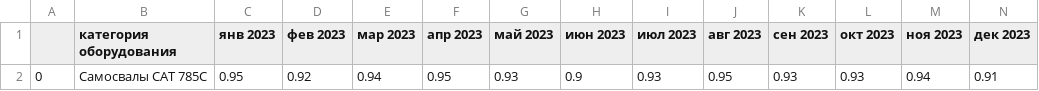
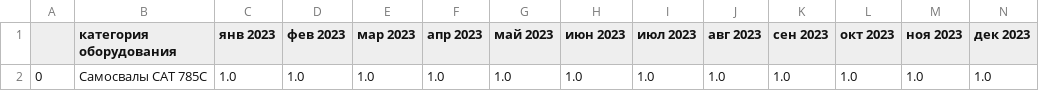
Before and after one commit to Zhenya1975/plan_3y, a CSV file: data/ktg_by_months.csv, drawn as a sheet; removed rows and columns are numbered as before the commit, all else as after; the diff names each change by its address in the sheet, - before the commit and + after, or states it on an @@ line.

```diff
--- a/data/ktg_by_months.csv
+++ b/data/ktg_by_months.csv
-row 2: 0 | Самосвалы CAT 785C | 0.95 | 0.92 | 0.94 | 0.95 | 0.93 | 0.9 | 0.93 | 0.95 | 0.93 | 0.93 | 0.94 | 0.91
+row 2: 0 | Самосвалы CAT 785C | 1.0 | 1.0 | 1.0 | 1.0 | 1.0 | 1.0 | 1.0 | 1.0 | 1.0 | 1.0 | 1.0 | 1.0
```
Also changed, not shown: data/downtime_calendar_fond_df_delete.csv, data/eo_job_catologue.csv, 12 other files.
